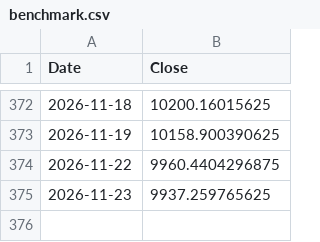
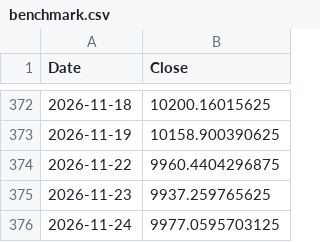
Before and after one commit to saqerkhalel-gif/tasi-radar-3, a CSV file: output/benchmark.csv, drawn as a sheet; only a part is shown, gaps mark what is left out.

```diff
--- a/output/benchmark.csv
+++ b/output/benchmark.csv
@@ -375 +375,2 @@ Date,Close
 2026-11-23,9937.259765625
+2026-11-24,9977.0595703125
```
Also changed, not shown: output/backtest_equity.csv, output/backtest_trades.csv, 24 other files.
